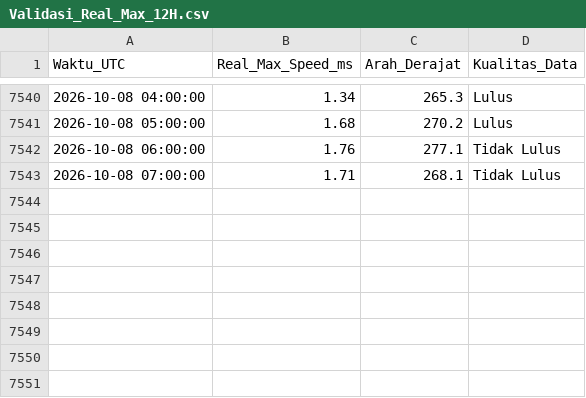
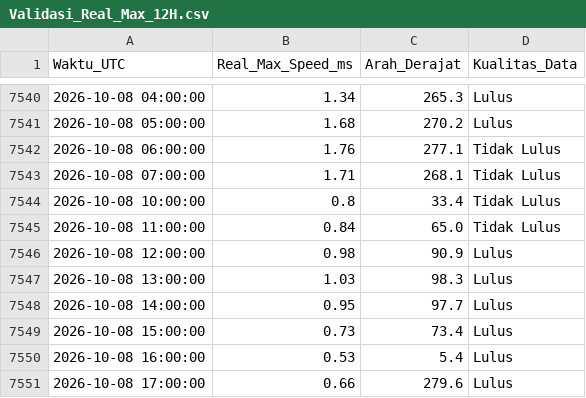
Before and after one commit to Umarhaidaralfaruq/MARLIN-Marine-Current-Intelligence-System, a CSV file: Hasil_Validasi/Validasi_Real_Max_12H.csv, drawn as a sheet; only a part is shown, gaps mark what is left out.

```diff
--- a/Hasil_Validasi/Validasi_Real_Max_12H.csv
+++ b/Hasil_Validasi/Validasi_Real_Max_12H.csv
@@ -7543 +7543,9 @@ Waktu_UTC,Real_Max_Speed_ms,Arah_Derajat,Kualitas_Data
 2026-10-08 07:00:00,1.71,268.1,Tidak Lulus
+2026-10-08 10:00:00,0.8,33.4,Tidak Lulus
+2026-10-08 11:00:00,0.84,65.0,Tidak Lulus
+2026-10-08 12:00:00,0.98,90.9,Lulus
+2026-10-08 13:00:00,1.03,98.3,Lulus
+2026-10-08 14:00:00,0.95,97.7,Lulus
+2026-10-08 15:00:00,0.73,73.4,Lulus
+2026-10-08 16:00:00,0.53,5.4,Lulus
+2026-10-08 17:00:00,0.66,279.6,Lulus
```
